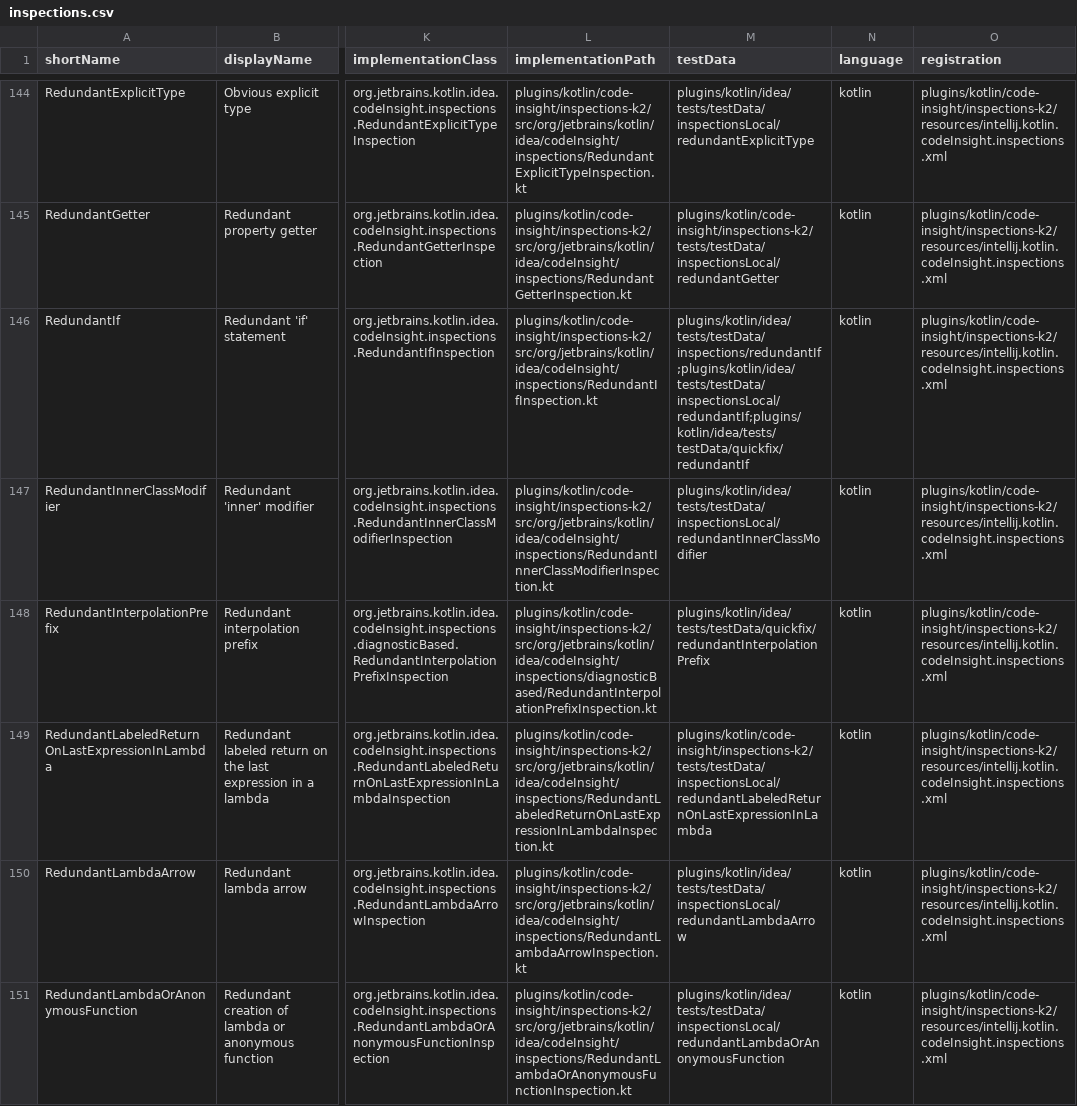
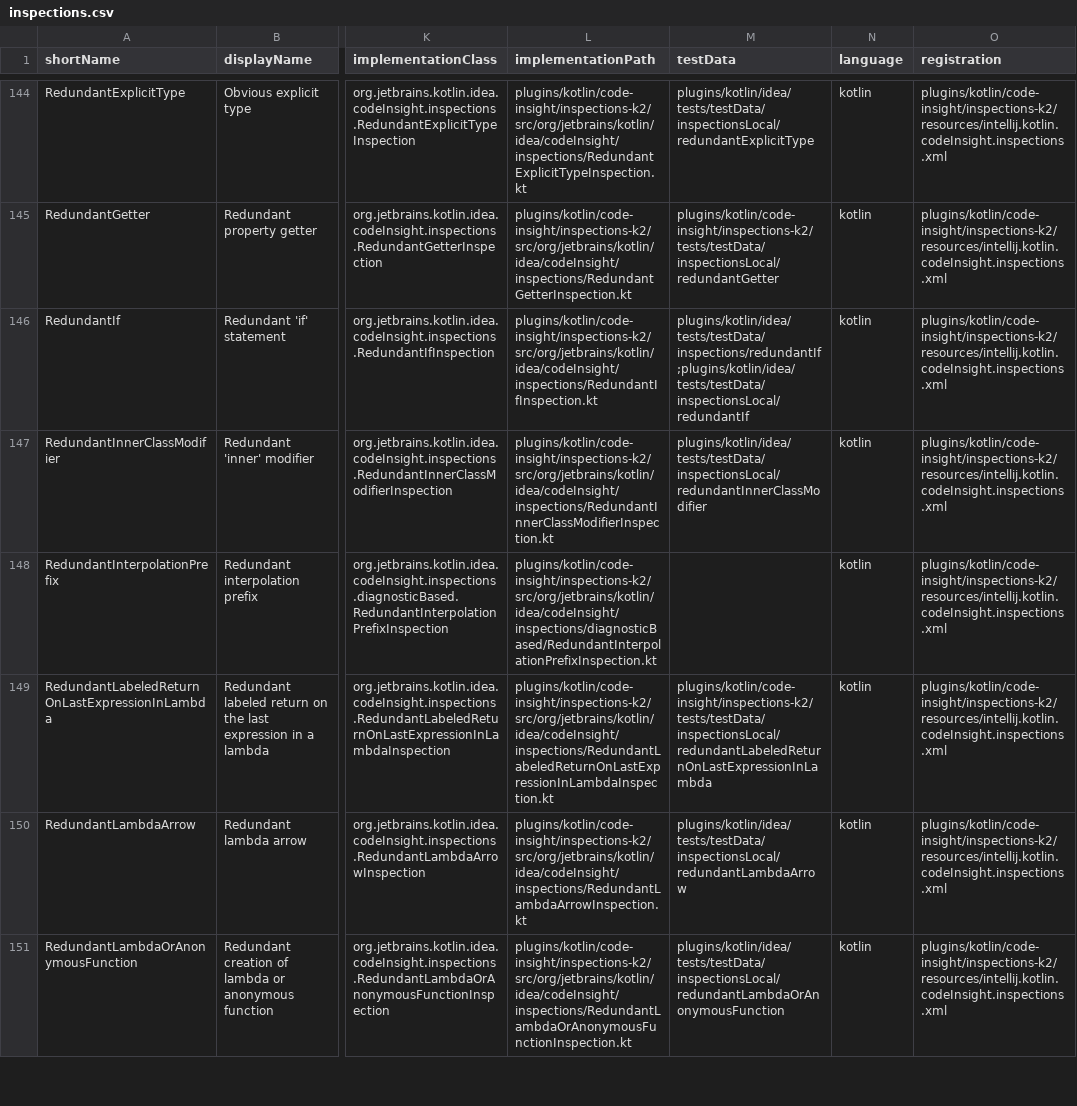
Before and after one commit to overpas/intellij-inspections-detekt-rules, a CSV file: docs/inspections.csv, drawn as a sheet; only a part is shown, gaps mark what is left out; the diff covers the shown part only; the diff names each change by its address in the sheet, - before the commit and + after, or states it on an @@ line.

```diff
--- a/docs/inspections.csv
+++ b/docs/inspections.csv
-M146 (testData): plugins/kotlin/idea/tests/testData/inspections/redundantIf;plugins/kotlin/idea/tests/testData/inspectionsLocal/redundantIf;plugins/kotlin/idea/tests/testData/quickfix/redundantIf
+M146 (testData): plugins/kotlin/idea/tests/testData/inspections/redundantIf;plugins/kotlin/idea/tests/testData/inspectionsLocal/redundantIf
-M148 (testData): plugins/kotlin/idea/tests/testData/quickfix/redundantInterpolationPrefix
+M148 (testData): (empty)
```
Also changed, not shown: 26 edited cells elsewhere in this file, docs/inspection-overrides.csv, 45 other files.
